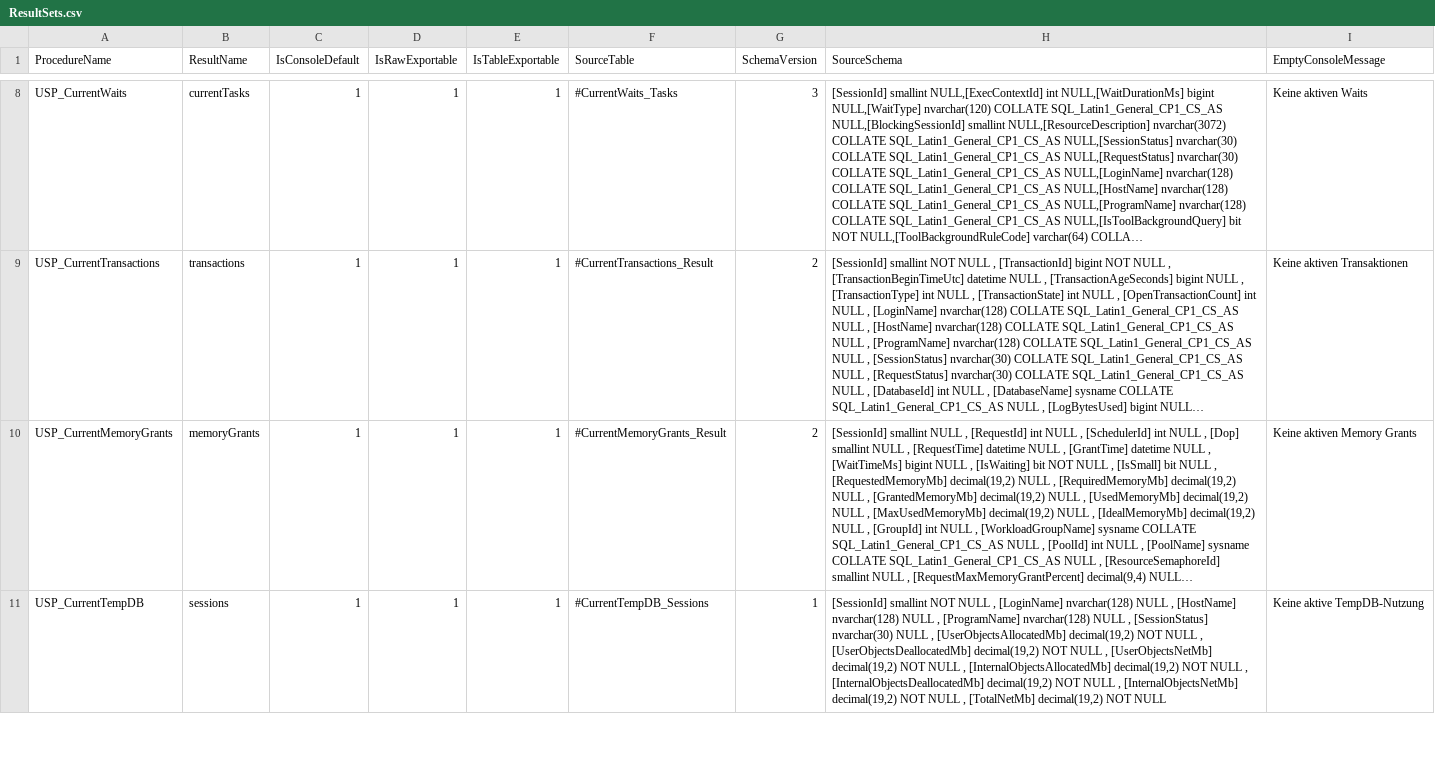
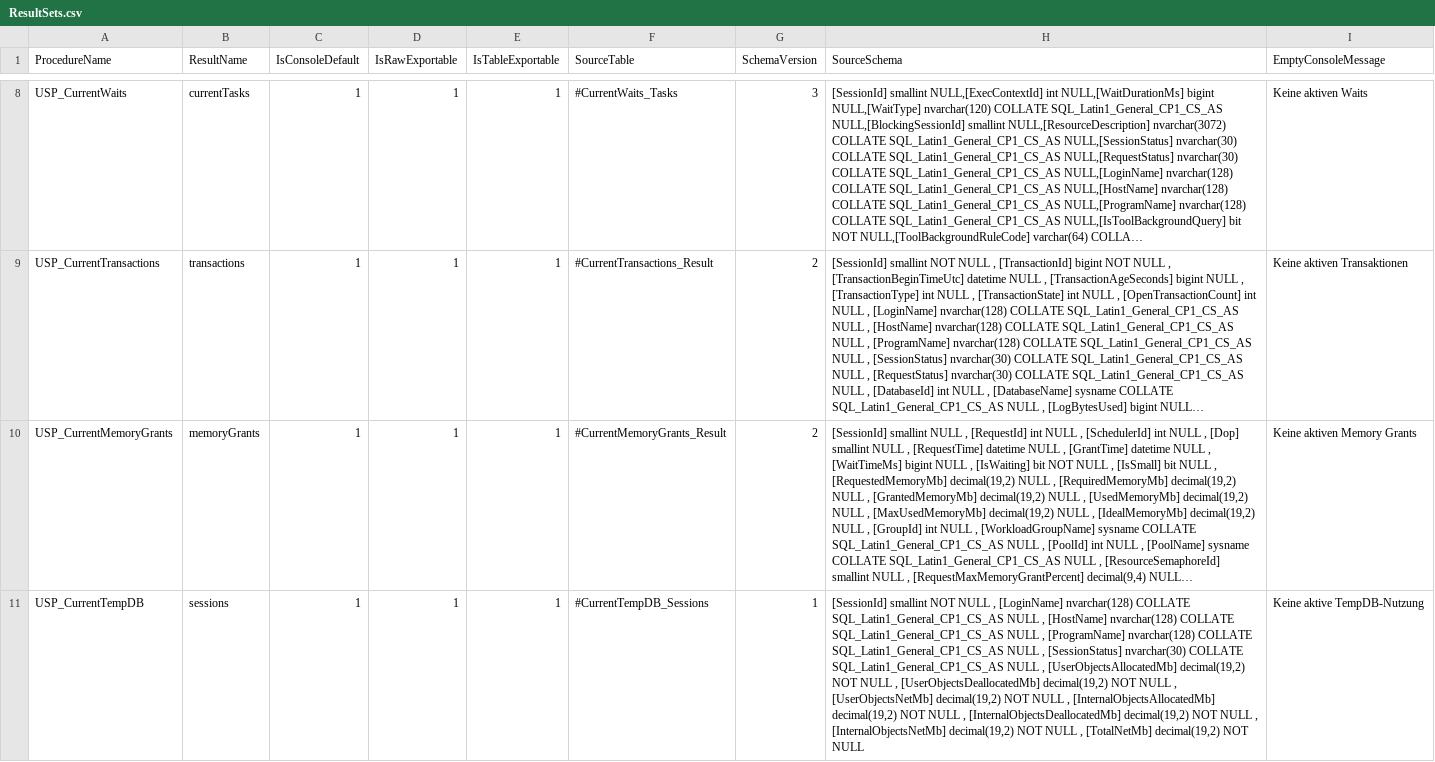
Before and after one commit to gecompat/SQL_Server_Analyze, a CSV file: Metadata/Inventory/ResultSets.csv, drawn as a sheet; only a part is shown, gaps mark what is left out; long unchanged cells end in …; the diff covers the shown part only; the diff names each change by its address in the sheet, - before the commit and + after, or states it on an @@ line.

```diff
--- a/Metadata/Inventory/ResultSets.csv
+++ b/Metadata/Inventory/ResultSets.csv
-H11 (SourceSchema): …[LoginName] nvarchar(128) NULL , [HostName] nvarchar(128) NULL , [ProgramName] nvarchar(128) NULL , [SessionStatus] nvarchar(30) NULL ,…
+H11 (SourceSchema): …[LoginName] nvarchar(128) COLLATE SQL_Latin1_General_CP1_CS_AS NULL , [HostName] nvarchar(128) COLLATE SQL_Latin1_General_CP1_CS_AS NULL , [ProgramName] nvarchar(128) COLLATE SQL_Latin1_General_CP1_CS_AS NULL , [SessionStatus] nvarchar(30) COLLATE SQL_Latin1_General_CP1_CS_AS NULL ,…
```
Also changed, not shown: 2 edited cells elsewhere in this file, 8 other files.
